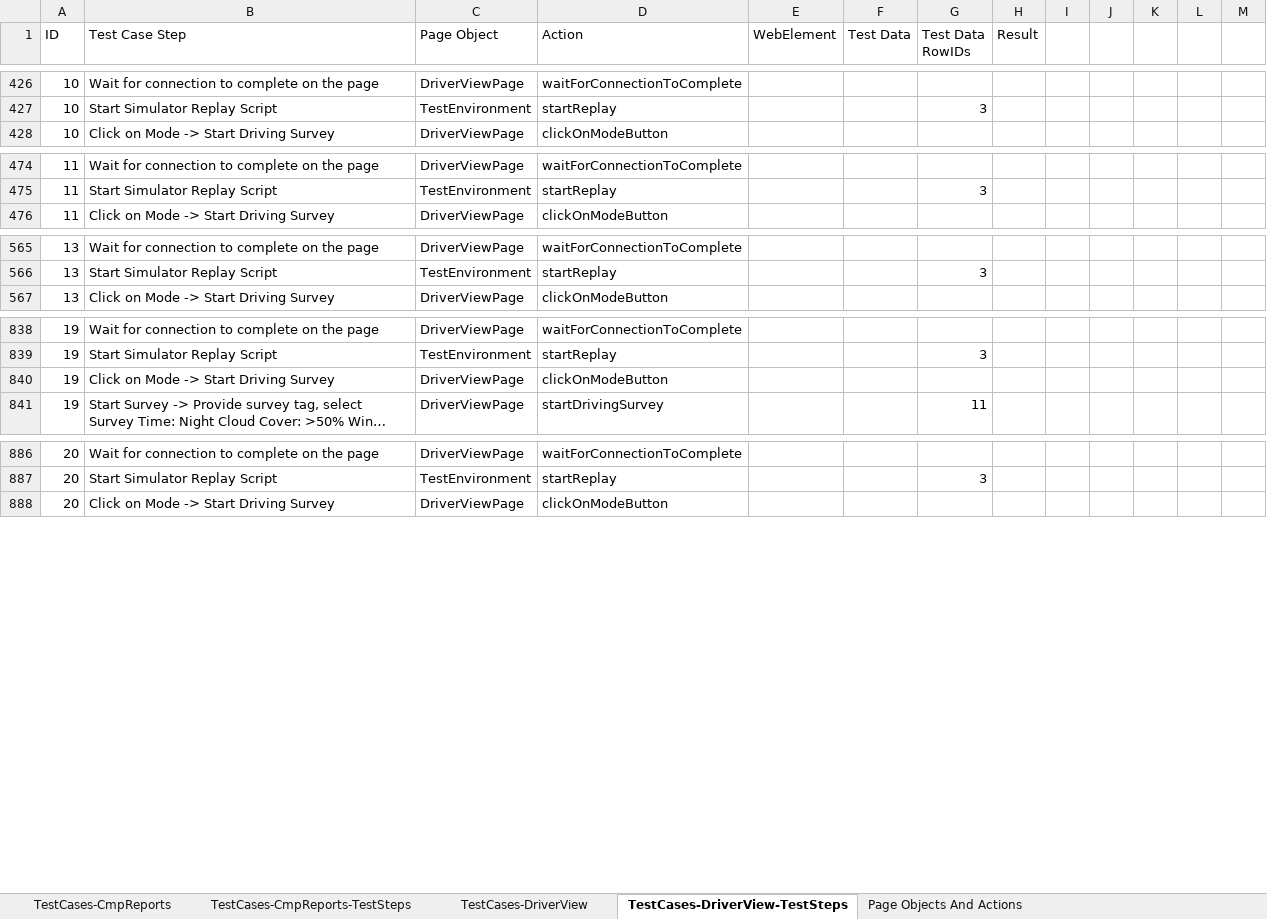
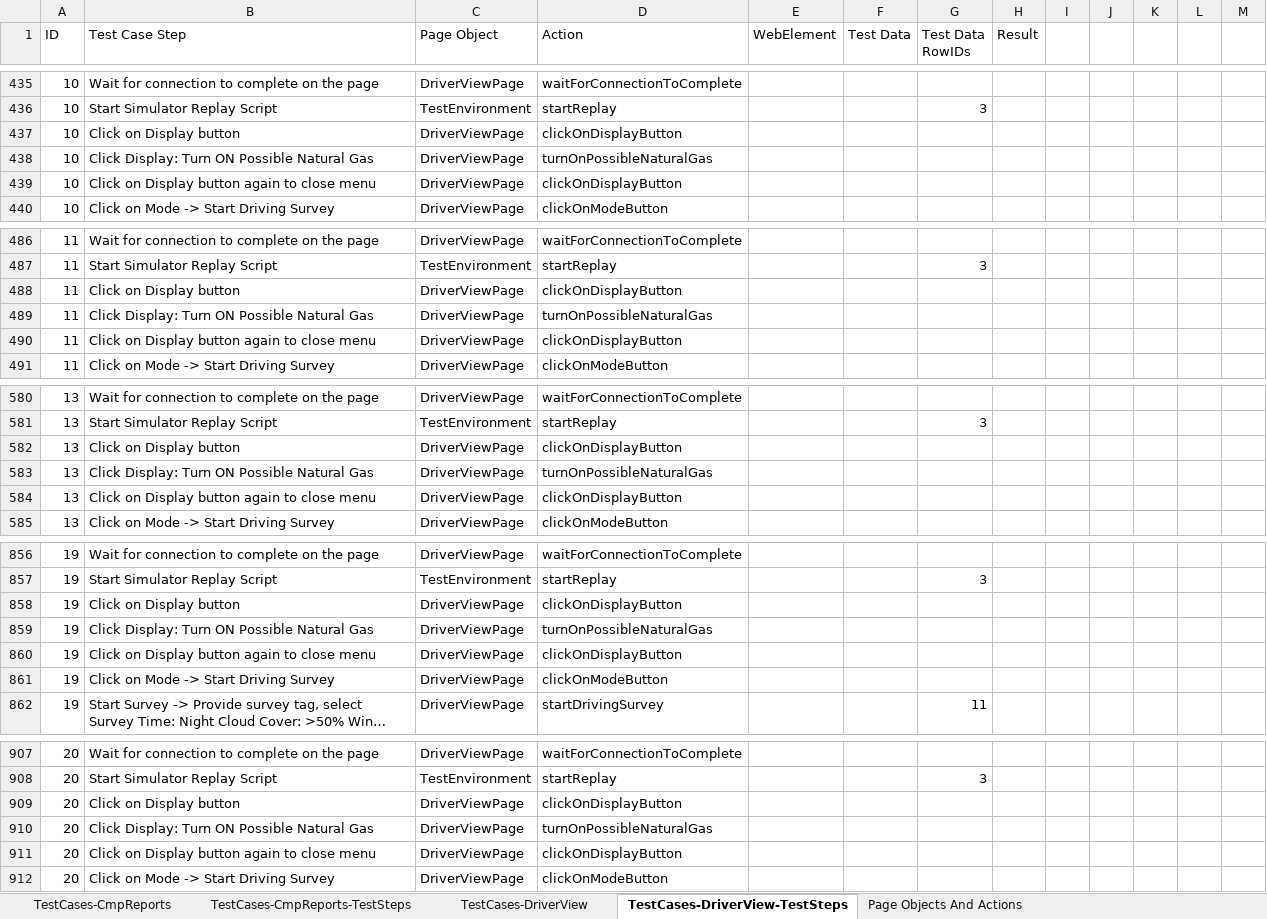
Before and after one commit to SXiang/JUnitWebTest, an Excel workbook: selenium-wd/data/TestCases.xlsx, sheet TestCases-DriverView-TestSteps, drawn as a sheet; only a part is shown, gaps mark what is left out; long unchanged cells end in …; values as stored, in another font and other column widths than the file's, no cell formats; removed rows and columns are numbered as before the commit, all else as after; the diff covers the shown part only; the diff names each change by its address in the sheet, - before the commit and + after, or states it on an @@ line.

Commit message:
driver view page test fixes

```diff
--- a/selenium-wd/data/TestCases.xlsx (sheet TestCases-DriverView-TestSteps)
+++ b/selenium-wd/data/TestCases.xlsx (sheet TestCases-DriverView-TestSteps)
-column I, empty
+column M, empty
+row 437: 10 | Click on Display button | DriverViewPage | clickOnDisplayButton
+row 438: 10 | Click Display: Turn ON Possible Natural Gas | DriverViewPage | turnOnPossibleNaturalGas
+row 439: 10 | Click on Display button again to close menu | DriverViewPage | clickOnDisplayButton
+row 488: 11 | Click on Display button | DriverViewPage | clickOnDisplayButton
+row 489: 11 | Click Display: Turn ON Possible Natural Gas | DriverViewPage | turnOnPossibleNaturalGas
+row 490: 11 | Click on Display button again to close menu | DriverViewPage | clickOnDisplayButton
+row 582: 13 | Click on Display button | DriverViewPage | clickOnDisplayButton
+row 583: 13 | Click Display: Turn ON Possible Natural Gas | DriverViewPage | turnOnPossibleNaturalGas
+row 584: 13 | Click on Display button again to close menu | DriverViewPage | clickOnDisplayButton
+row 858: 19 | Click on Display button | DriverViewPage | clickOnDisplayButton
+row 859: 19 | Click Display: Turn ON Possible Natural Gas | DriverViewPage | turnOnPossibleNaturalGas
+row 860: 19 | Click on Display button again to close menu | DriverViewPage | clickOnDisplayButton
+row 909: 20 | Click on Display button | DriverViewPage | clickOnDisplayButton
+row 910: 20 | Click Display: Turn ON Possible Natural Gas | DriverViewPage | turnOnPossibleNaturalGas
+row 911: 20 | Click on Display button again to close menu | DriverViewPage | clickOnDisplayButton
```
Also changed, not shown: 39 added rows, 2 removed rows and 92 edited cells elsewhere in this sheet, sheet TestCases-DriverView, cell formats, 5 other files.
